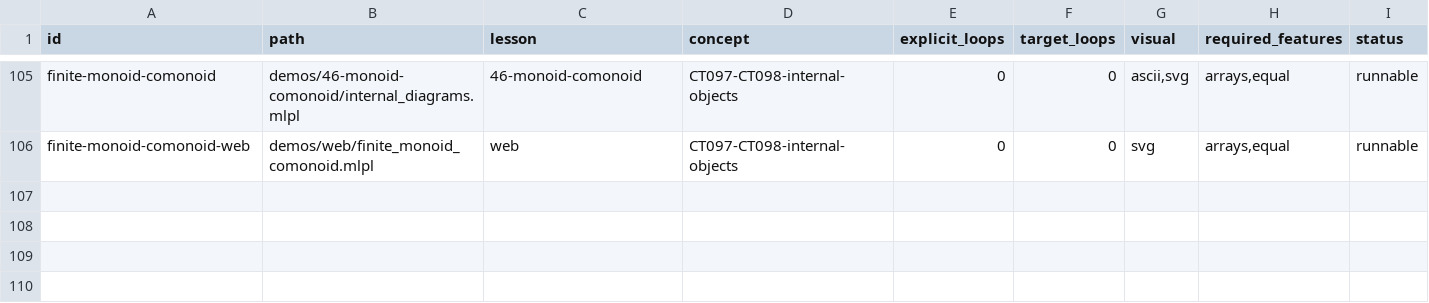
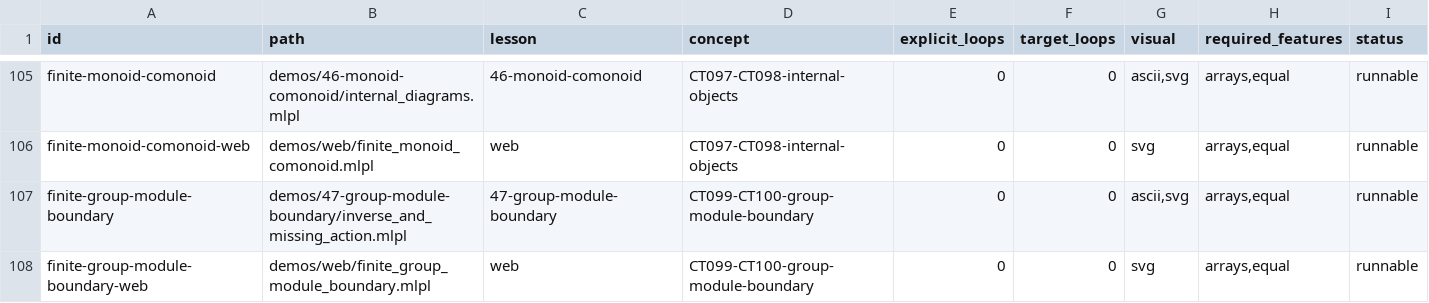
Before and after one commit to sw-ml-study/demo-category-theory, a TSV file: catalog/demos.tsv, drawn as a sheet; only a part is shown, gaps mark what is left out; the diff names each change by its address in the sheet, - before the commit and + after, or states it on an @@ line.

Commit message:
feat: package group object and constrain module fixture
Implement CT099 with an attributed finite Z2 inverse diagram and two-sided unit routes, including a broken inverse witness. Constrain CT100 with four explicit missing scalar-action obligations after verifying no stable module fixture exists locally or in demo-abstract-algebra.

Add docstring-first code, tests, CLI/browser lesson, accessible preview, catalogs, README/curriculum, plan, research.txt, research2.txt, scope and capability updates. Verification: just check (47 demos, 58 tests, 107 demo/probe entries, 30 test entries, 47 quality leaves).

```diff
--- a/catalog/demos.tsv
+++ b/catalog/demos.tsv
+row 107: finite-group-module-boundary | demos/47-group-module-boundary/inverse_and_missing_action.mlpl | 47-group-module-boundary | CT099-CT100-group-module-boundary | 0 | 0 | ascii,svg | arrays,equal | runnable
+row 108: finite-group-module-boundary-web | demos/web/finite_group_module_boundary.mlpl | web | CT099-CT100-group-module-boundary | 0 | 0 | svg | arrays,equal | runnable
```
Also changed, not shown: catalog/tests.tsv, docs/lesson-quality.tsv, 19 other files.
